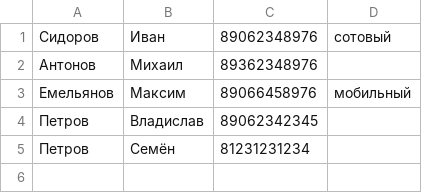
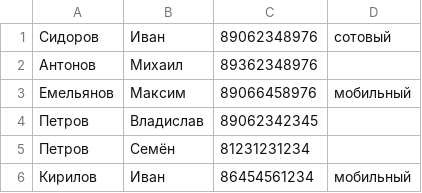
Before and after one commit to ShadowGreg/TelephoneDirectory, a CSV file: bp.csv, drawn as a sheet.

```diff
--- a/bp.csv
+++ b/bp.csv
@@ -5 +5,2 @@
 Петров;Семён;81231231234;
+Кирилов;Иван;86454561234;мобильный
```
Also changed, not shown: 5 other files.
